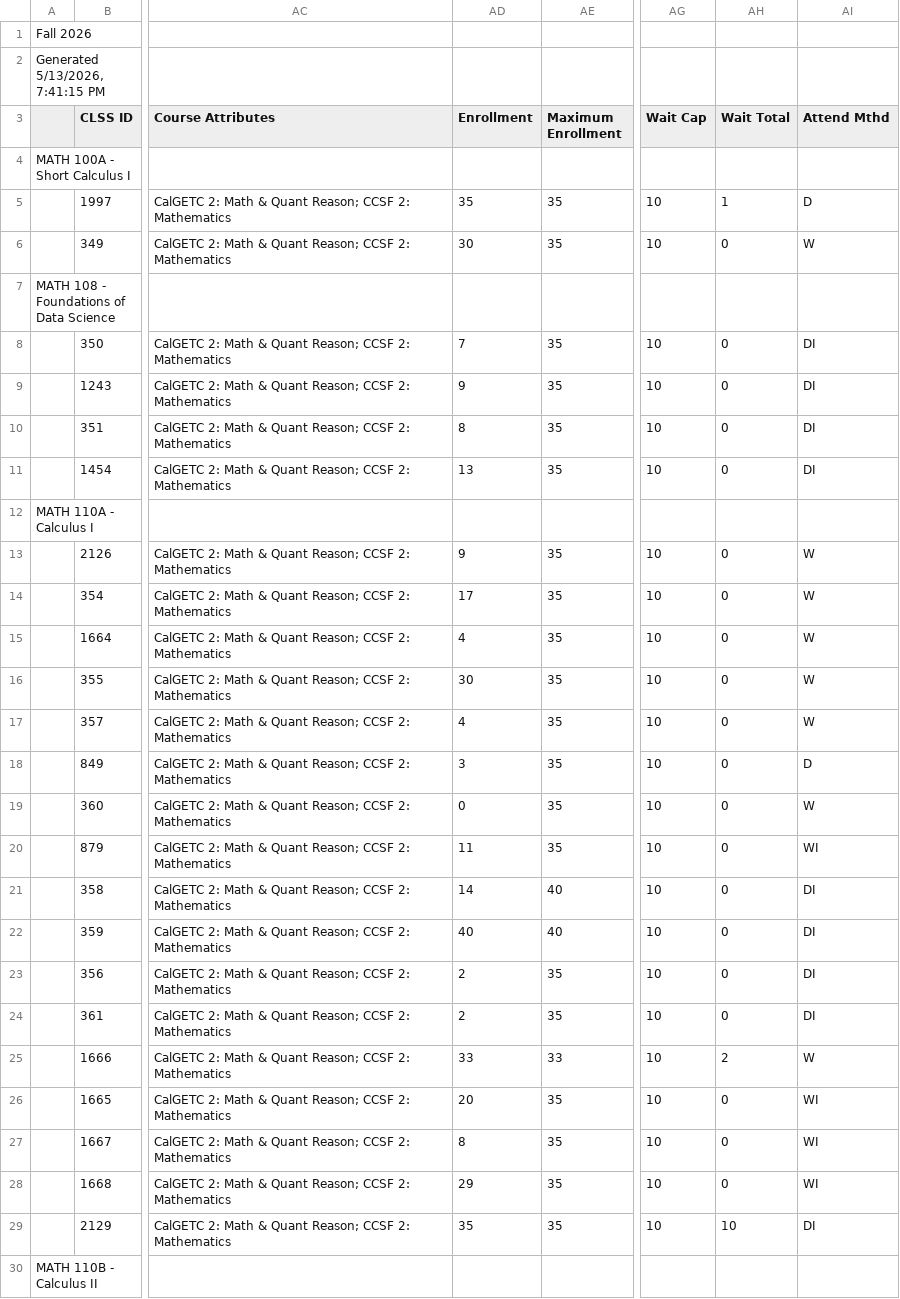
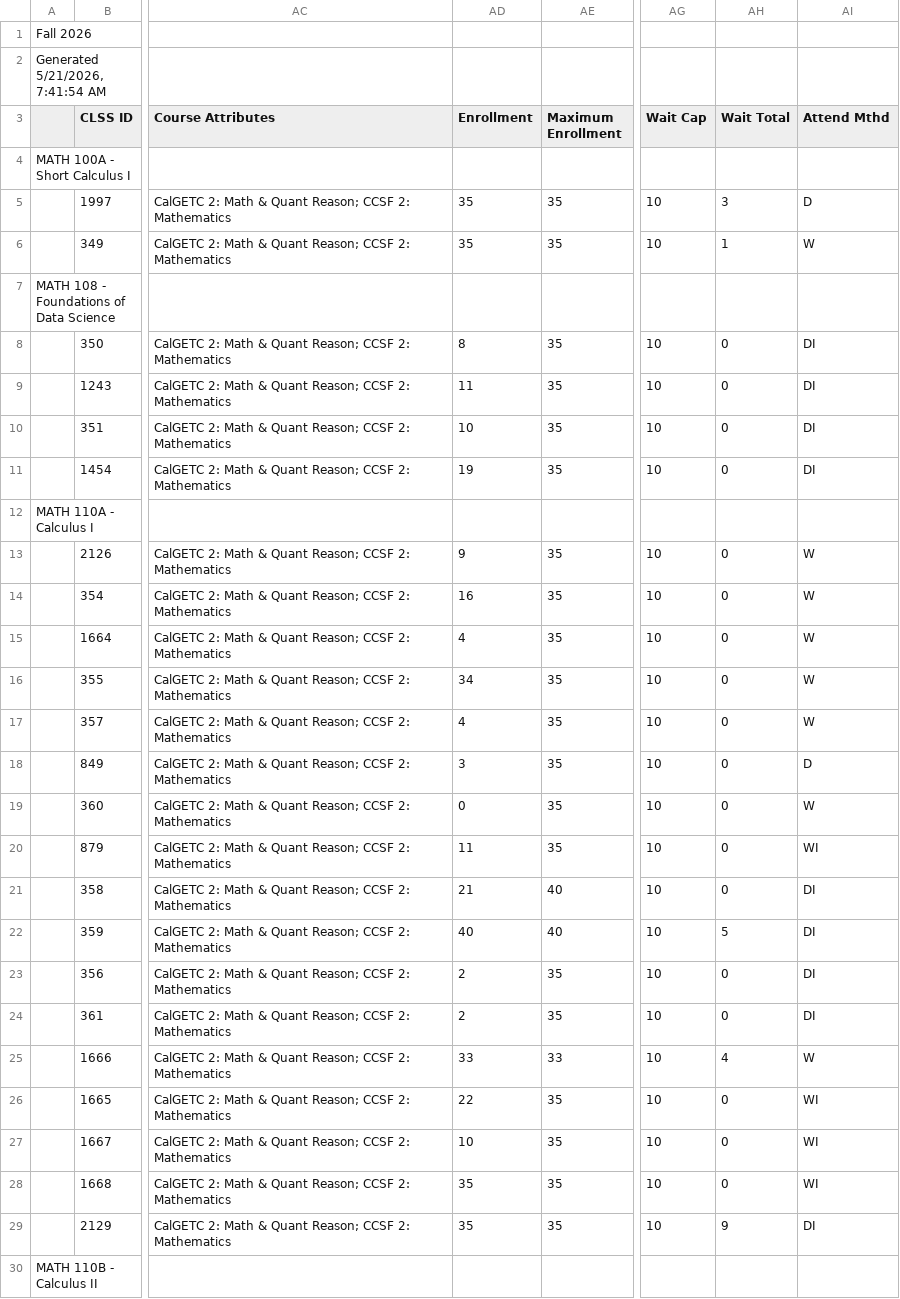
Before and after one commit to ccsf-math/schedule, a CSV file: fa26.csv, drawn as a sheet; only a part is shown, gaps mark what is left out; the diff covers the shown part only; the diff names each change by its address in the sheet, - before the commit and + after, or states it on an @@ line.

```diff
--- a/fa26.csv
+++ b/fa26.csv
-A2: Generated 5/13/2026, 7:41:15 PM
+A2: Generated 5/21/2026, 7:41:54 AM
-AH5 (Wait Total): 1
+AH5 (Wait Total): 3
-AD6 (Enrollment): 30
+AD6 (Enrollment): 35
-AH6 (Wait Total): 0
+AH6 (Wait Total): 1
-AD8 (Enrollment): 7
+AD8 (Enrollment): 8
-AD9 (Enrollment): 9
+AD9 (Enrollment): 11
-AD10 (Enrollment): 8
+AD10 (Enrollment): 10
-AD11 (Enrollment): 13
+AD11 (Enrollment): 19
-AD14 (Enrollment): 17
+AD14 (Enrollment): 16
-AD16 (Enrollment): 30
+AD16 (Enrollment): 34
-AD21 (Enrollment): 14
+AD21 (Enrollment): 21
-AH22 (Wait Total): 0
+AH22 (Wait Total): 5
-AH25 (Wait Total): 2
+AH25 (Wait Total): 4
-AD26 (Enrollment): 20
+AD26 (Enrollment): 22
-AD27 (Enrollment): 8
+AD27 (Enrollment): 10
-AD28 (Enrollment): 29
+AD28 (Enrollment): 35
-AH29 (Wait Total): 10
+AH29 (Wait Total): 9
```
Also changed, not shown: 1 added row and 78 edited cells elsewhere in this file, su26.csv, 2 other files.
